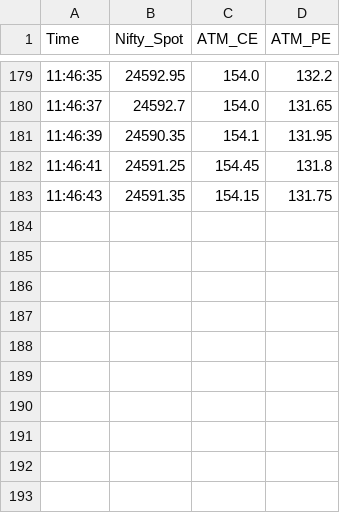
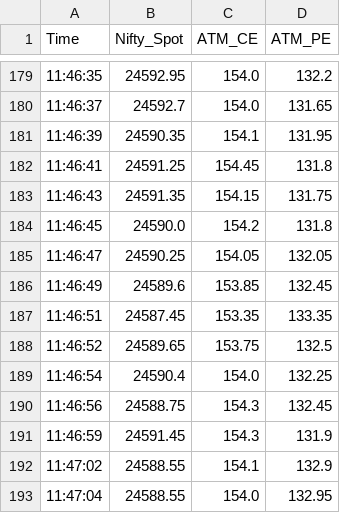
Before and after one commit to henry-n2/Trading-Software, a CSV file: market_data.csv, drawn as a sheet; only a part is shown, gaps mark what is left out; the diff names each change by its address in the sheet, - before the commit and + after, or states it on an @@ line.

Commit message:
Add additional market data entries for timestamps 11:46:45 to 11:47:04

```diff
--- a/market_data.csv
+++ b/market_data.csv
+row 184: 11:46:45 | 24590.0 | 154.2 | 131.8
+row 185: 11:46:47 | 24590.25 | 154.05 | 132.05
+row 186: 11:46:49 | 24589.6 | 153.85 | 132.45
+row 187: 11:46:51 | 24587.45 | 153.35 | 133.35
+row 188: 11:46:52 | 24589.65 | 153.75 | 132.5
+row 189: 11:46:54 | 24590.4 | 154.0 | 132.25
+row 190: 11:46:56 | 24588.75 | 154.3 | 132.45
+row 191: 11:46:59 | 24591.45 | 154.3 | 131.9
+row 192: 11:47:02 | 24588.55 | 154.1 | 132.9
+row 193: 11:47:04 | 24588.55 | 154.0 | 132.95
```
